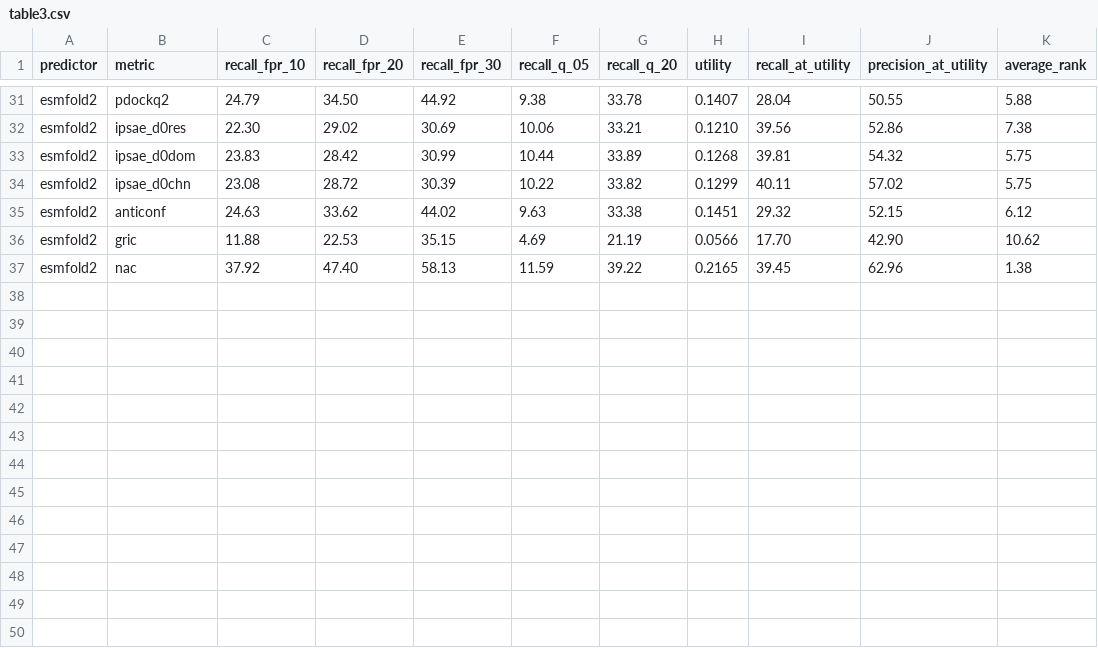
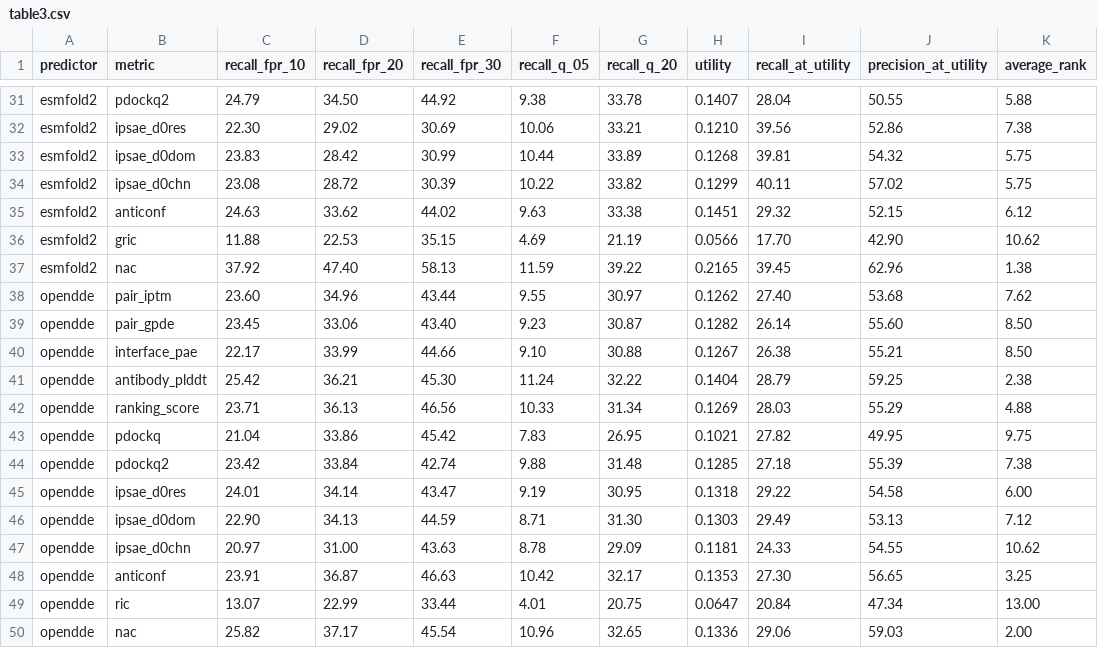
Before and after one commit to Jinx-byebye/Antibody-filtering, a CSV file: reference/table3.csv, drawn as a sheet; only a part is shown, gaps mark what is left out; the diff names each change by its address in the sheet, - before the commit and + after, or states it on an @@ line.

```diff
--- a/reference/table3.csv
+++ b/reference/table3.csv
+row 38: opendde | pair_iptm | 23.60 | 34.96 | 43.44 | 9.55 | 30.97 | 0.1262 | 27.40 | 53.68 | 7.62
+row 39: opendde | pair_gpde | 23.45 | 33.06 | 43.40 | 9.23 | 30.87 | 0.1282 | 26.14 | 55.60 | 8.50
+row 40: opendde | interface_pae | 22.17 | 33.99 | 44.66 | 9.10 | 30.88 | 0.1267 | 26.38 | 55.21 | 8.50
+row 41: opendde | antibody_plddt | 25.42 | 36.21 | 45.30 | 11.24 | 32.22 | 0.1404 | 28.79 | 59.25 | 2.38
+row 42: opendde | ranking_score | 23.71 | 36.13 | 46.56 | 10.33 | 31.34 | 0.1269 | 28.03 | 55.29 | 4.88
+row 43: opendde | pdockq | 21.04 | 33.86 | 45.42 | 7.83 | 26.95 | 0.1021 | 27.82 | 49.95 | 9.75
+row 44: opendde | pdockq2 | 23.42 | 33.84 | 42.74 | 9.88 | 31.48 | 0.1285 | 27.18 | 55.39 | 7.38
+row 45: opendde | ipsae_d0res | 24.01 | 34.14 | 43.47 | 9.19 | 30.95 | 0.1318 | 29.22 | 54.58 | 6.00
+row 46: opendde | ipsae_d0dom | 22.90 | 34.13 | 44.59 | 8.71 | 31.30 | 0.1303 | 29.49 | 53.13 | 7.12
+row 47: opendde | ipsae_d0chn | 20.97 | 31.00 | 43.63 | 8.78 | 29.09 | 0.1181 | 24.33 | 54.55 | 10.62
+row 48: opendde | anticonf | 23.91 | 36.87 | 46.63 | 10.42 | 32.17 | 0.1353 | 27.30 | 56.65 | 3.25
+row 49: opendde | ric | 13.07 | 22.99 | 33.44 | 4.01 | 20.75 | 0.0647 | 20.84 | 47.34 | 13.00
+row 50: opendde | nac | 25.82 | 37.17 | 45.54 | 10.96 | 32.65 | 0.1336 | 29.06 | 59.03 | 2.00
```
Also changed, not shown: reference/table2.csv, reference/table4.csv, 32 other files.
